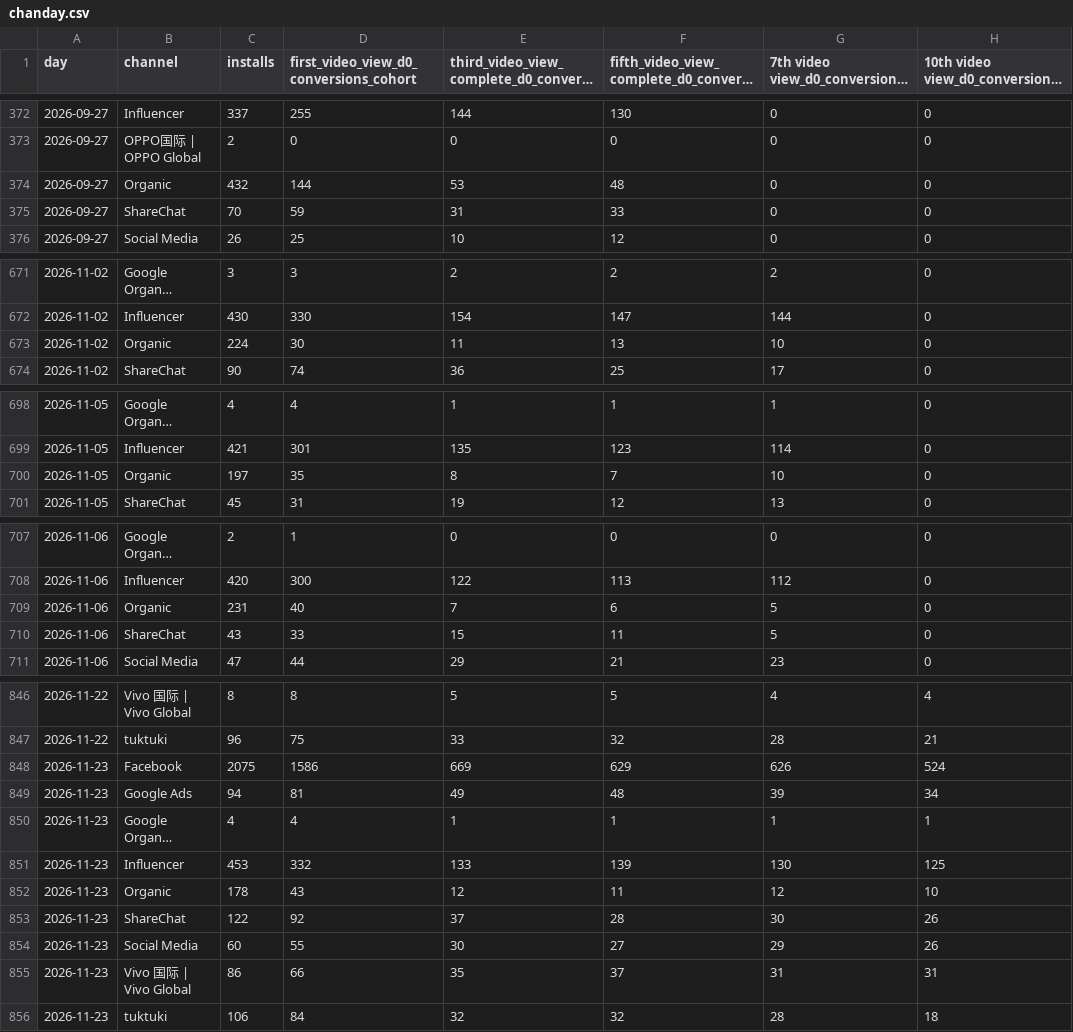
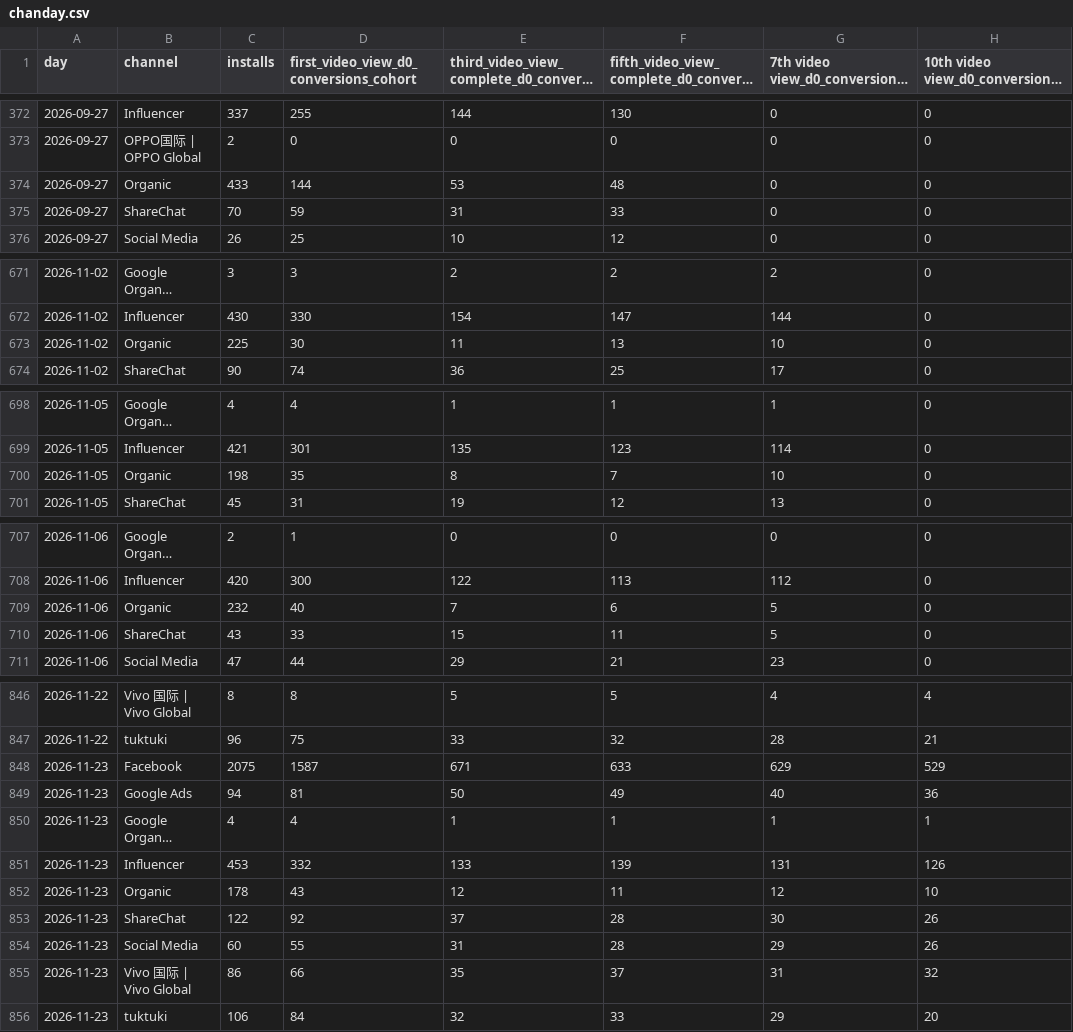
Before and after one commit to kshitijbhatiakaul/tuktuki-master-tracker, a CSV file: data/behaviour/chanday.csv, drawn as a sheet; only a part is shown, gaps mark what is left out; long unchanged cells end in …; the diff covers the shown part only; the diff names each change by its address in the sheet, - before the commit and + after, or states it on an @@ line.

```diff
--- a/data/behaviour/chanday.csv
+++ b/data/behaviour/chanday.csv
-C374 (installs): 432
+C374 (installs): 433
-C673 (installs): 224
+C673 (installs): 225
-C700 (installs): 197
+C700 (installs): 198
-C709 (installs): 231
+C709 (installs): 232
-D848: 1586
+D848: 1587
-E848: 669
+E848: 671
-F848: 629
+F848: 633
-G848: 626
+G848: 629
-H848: 524
+H848: 529
-E849: 49
+E849: 50
-F849: 48
+F849: 49
-G849: 39
+G849: 40
-H849: 34
+H849: 36
-G851: 130
+G851: 131
-H851: 125
+H851: 126
-E854: 30
+E854: 31
-F854: 27
+F854: 28
-H855: 31
+H855: 32
-F856: 32
+F856: 33
-G856: 28
+G856: 29
-H856: 18
+H856: 20
```
Also changed, not shown: 3 edited cells elsewhere in this file, data/behaviour/backcamp.csv, data/behaviour/cohorts.csv, 18 other files.
